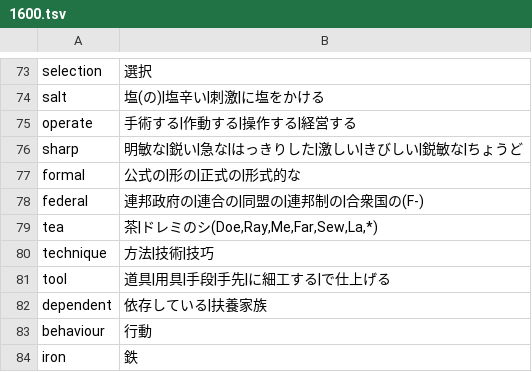
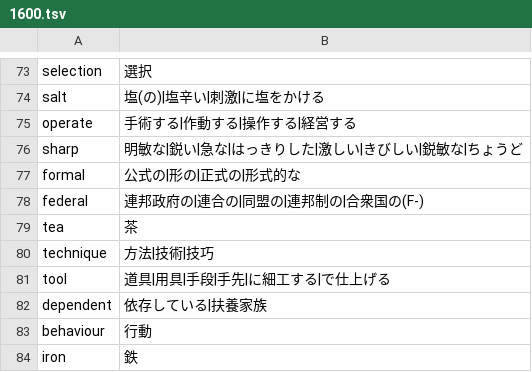
Before and after one commit to marmooo/vocabee, a TSV file: docs/data/1600.tsv, drawn as a sheet; only a part is shown, gaps mark what is left out.

```diff
--- a/docs/data/1600.tsv
+++ b/docs/data/1600.tsv
@@ -78,3 +78,3 @@ formal	公式の|形の|正式の|形式的な
 federal	連邦政府の|連合の|同盟の|連邦制の|合衆国の(F-)
-tea	茶|ドレミのシ(Doe,Ray,Me,Far,Sew,La,*)
+tea	茶
 technique	方法|技術|技巧
```
Also changed, not shown: docs/data/200.tsv, docs/data/2200.tsv, 21 other files.
